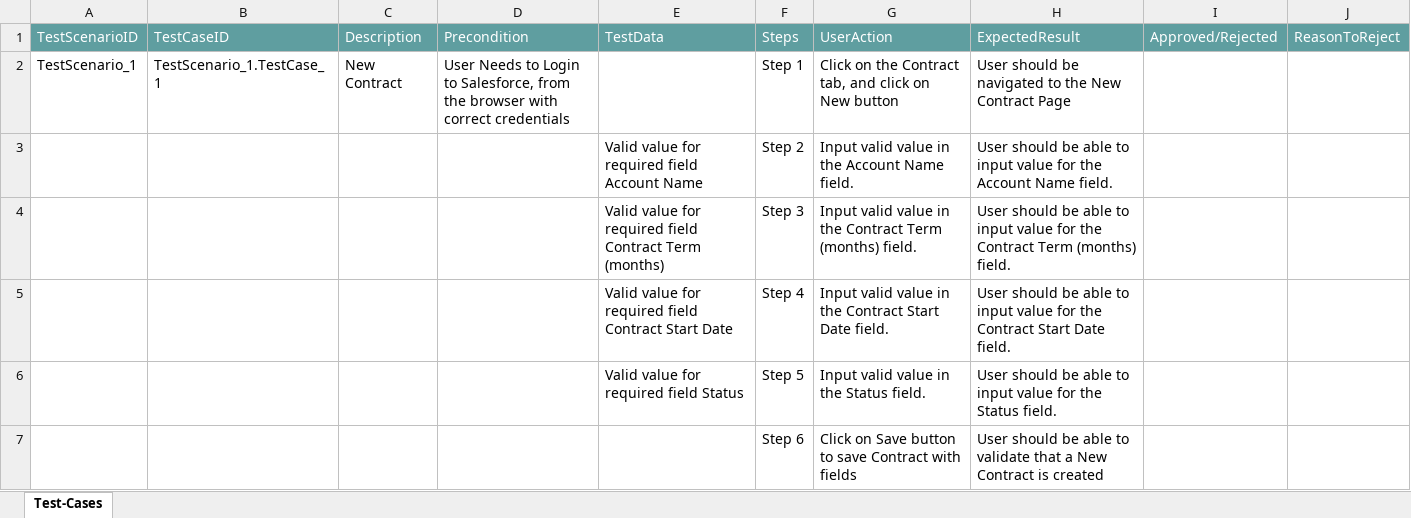
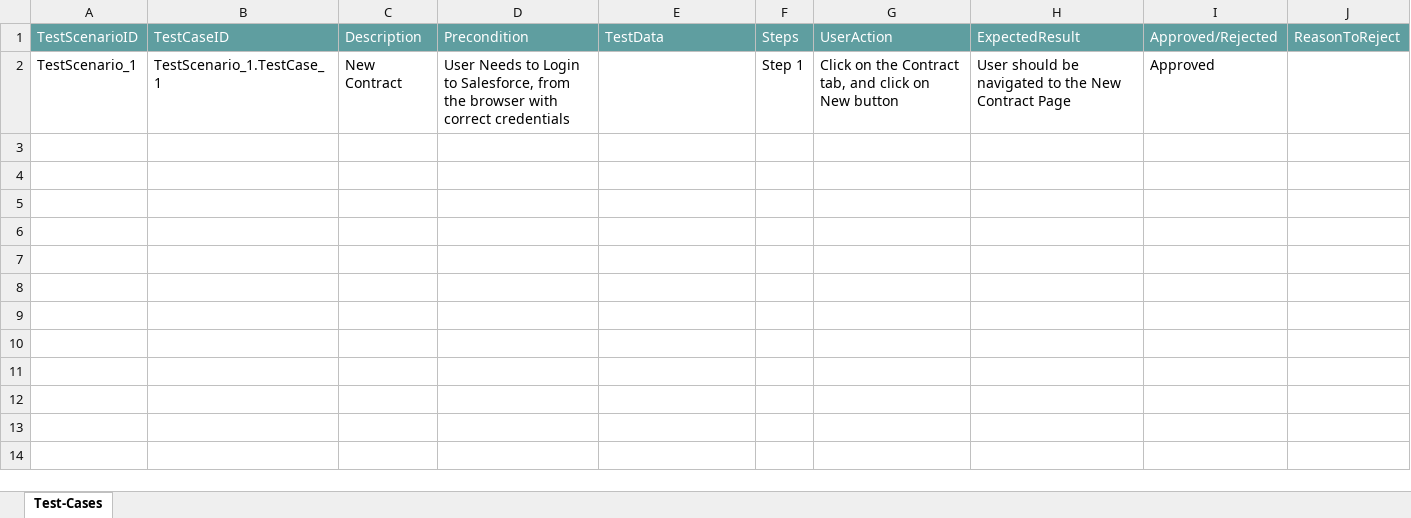
Before and after one commit to ShaikMohamedIrfan/snapsnapsnap, an Excel workbook: contracttp.xlsx, sheet Test-Cases, drawn as a sheet; values as stored, in another font and other column widths than the file's, no borders; table styles not drawn; the diff names each change by its address in the sheet, - before the commit and + after, or states it on an @@ line.

Commit message:
Add files via upload

```diff
--- a/contracttp.xlsx (sheet Test-Cases)
+++ b/contracttp.xlsx (sheet Test-Cases)
-I2: (empty)
+I2: Approved
@@ row 3 hidden:  |  |  |  | Valid value for required field Account Name | Step 2 | Input valid value in the Account Name field. | User should be able to input value for the Account Name field. @@
@@ row 4 hidden:  |  |  |  | Valid value for required field Contract Term (months) | Step 3 | Input valid value in the Contract Term (months) field. | User should be able to input value for the Contract Term (months) field. @@
@@ row 5 hidden:  |  |  |  | Valid value for required field Contract Start Date | Step 4 | Input valid value in the Contract Start Date field. | User should be able to input value for the Contract Start Date field. @@
@@ row 6 hidden:  |  |  |  | Valid value for required field Status | Step 5 | Input valid value in the Status field. | User should be able to input value for the Status field. @@
@@ row 7 hidden:  |  |  |  |  | Step 6 | Click on Save button to save Contract with fields | User should be able to validate that a New Contract is created @@
```
